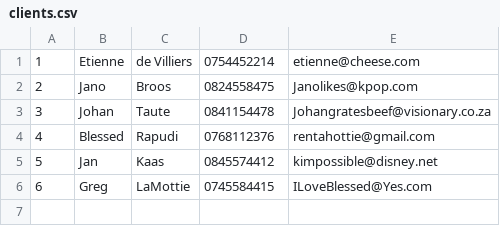
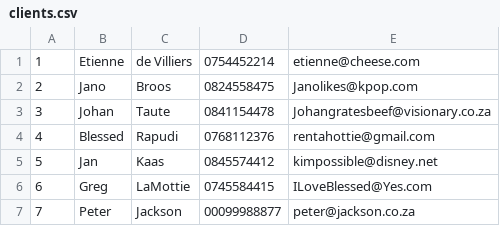
Before and after one commit to etiennedevilliers/CLI-Menu-Framework, a CSV file: clients.csv, drawn as a sheet.

```diff
--- a/clients.csv
+++ b/clients.csv
@@ -6 +6,2 @@
 6,Greg,LaMottie,0745584415,ILoveBlessed@Yes.com
+7,Peter,Jackson,00099988877,peter@jackson.co.za
```
Also changed, not shown: 3 other files.
